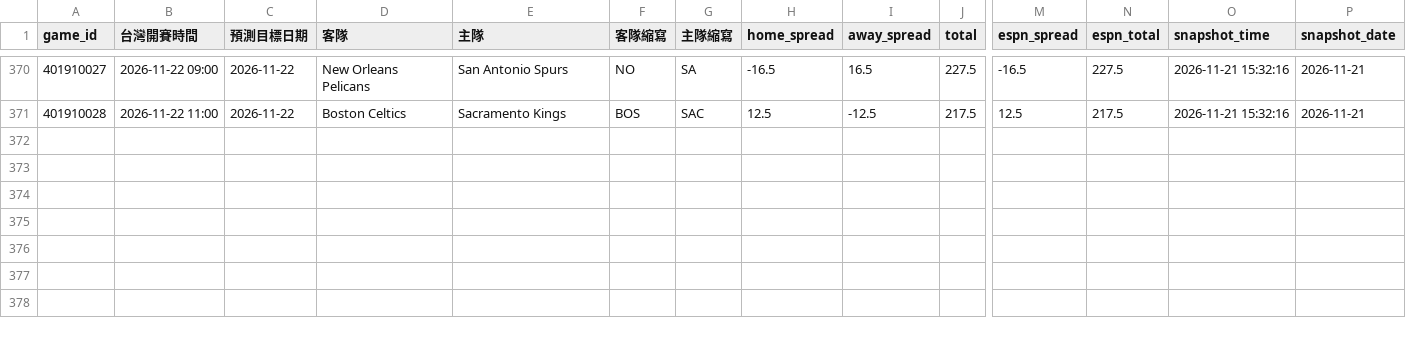
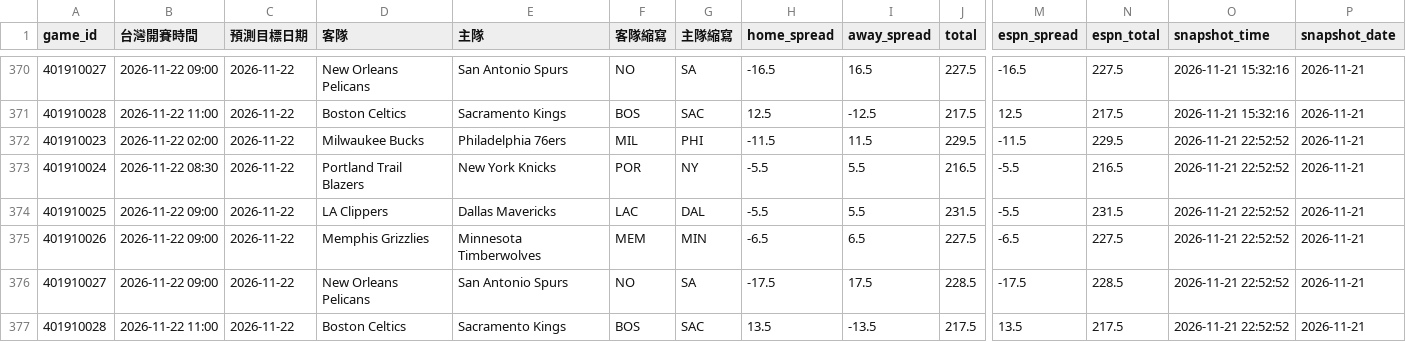
Before and after one commit to zxbcv2689-source/NBA-betting-project, a CSV file: data/line_snapshots.csv, drawn as a sheet; only a part is shown, gaps mark what is left out; rows hold the shown columns only; the diff names each change by its address in the sheet, - before the commit and + after, or states it on an @@ line.

```diff
--- a/data/line_snapshots.csv
+++ b/data/line_snapshots.csv
+row 372: 401910023 | 2026-11-22 02:00 | 2026-11-22 | Milwaukee Bucks | Philadelphia 76ers | MIL | PHI | -11.5 | 11.5 | 229.5 | -11.5 | 229.5 | 2026-11-21 22:52:52 | 2026-11-21
+row 373: 401910024 | 2026-11-22 08:30 | 2026-11-22 | Portland Trail Blazers | New York Knicks | POR | NY | -5.5 | 5.5 | 216.5 | -5.5 | 216.5 | 2026-11-21 22:52:52 | 2026-11-21
+row 374: 401910025 | 2026-11-22 09:00 | 2026-11-22 | LA Clippers | Dallas Mavericks | LAC | DAL | -5.5 | 5.5 | 231.5 | -5.5 | 231.5 | 2026-11-21 22:52:52 | 2026-11-21
+row 375: 401910026 | 2026-11-22 09:00 | 2026-11-22 | Memphis Grizzlies | Minnesota Timberwolves | MEM | MIN | -6.5 | 6.5 | 227.5 | -6.5 | 227.5 | 2026-11-21 22:52:52 | 2026-11-21
+row 376: 401910027 | 2026-11-22 09:00 | 2026-11-22 | New Orleans Pelicans | San Antonio Spurs | NO | SA | -17.5 | 17.5 | 228.5 | -17.5 | 228.5 | 2026-11-21 22:52:52 | 2026-11-21
+row 377: 401910028 | 2026-11-22 11:00 | 2026-11-22 | Boston Celtics | Sacramento Kings | BOS | SAC | 13.5 | -13.5 | 217.5 | 13.5 | 217.5 | 2026-11-21 22:52:52 | 2026-11-21
```
Also changed, not shown: data/auto_injury_adjustments.csv, data/espn_day_cache.csv, 1 other file.
